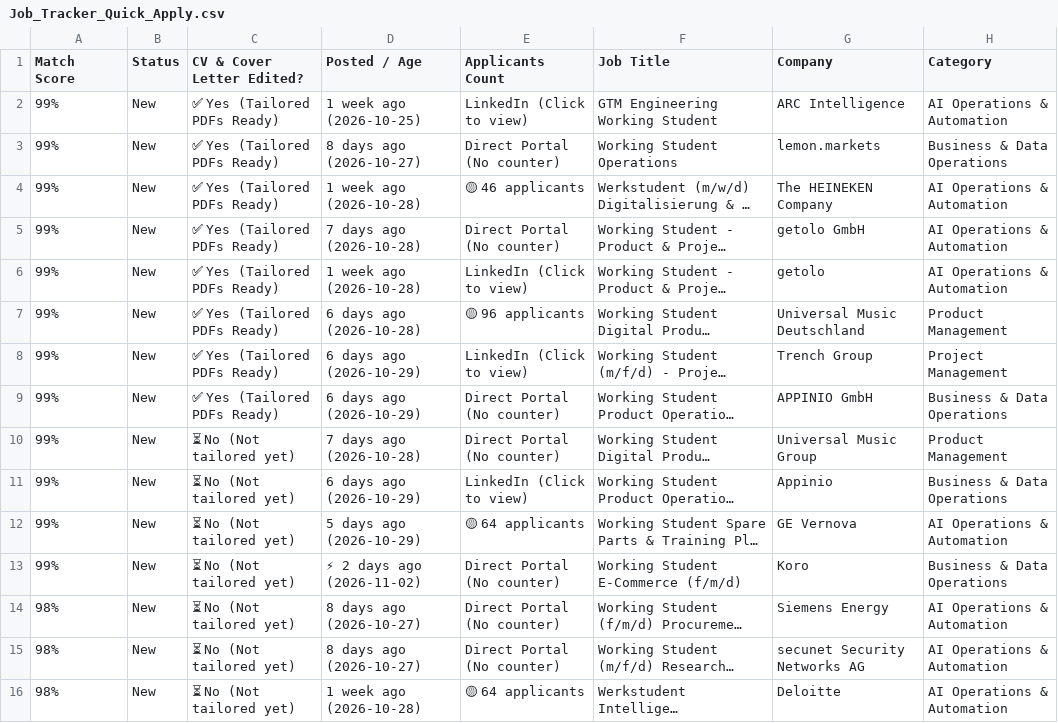
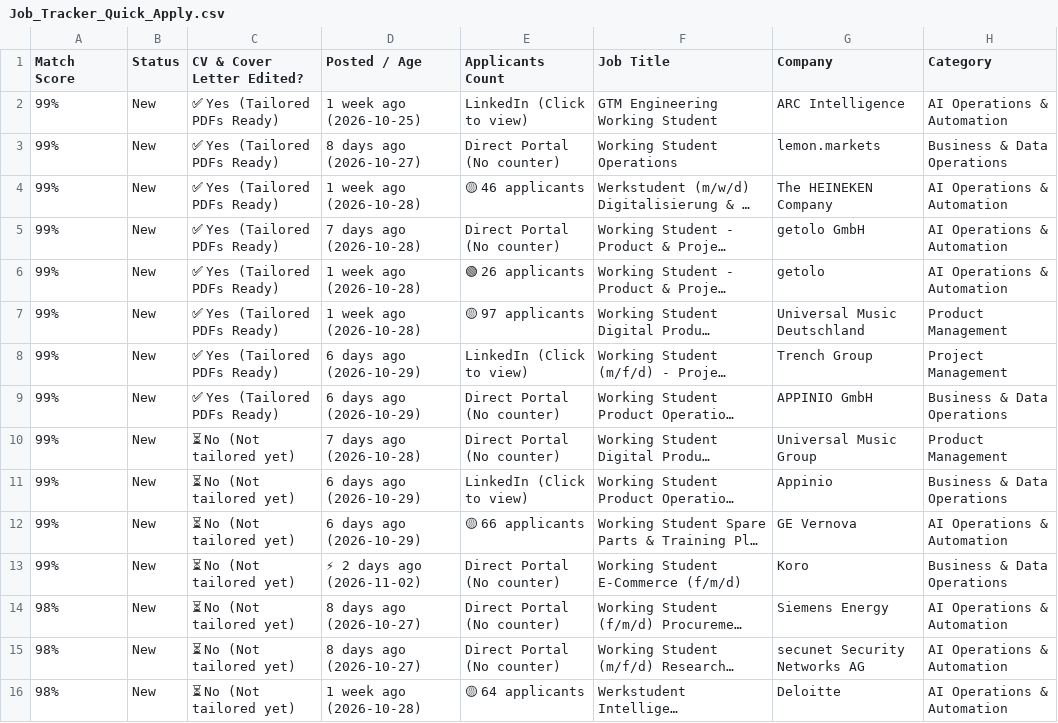
Before and after one commit to GuillermoHern023/berlin-job-applier, a CSV file: output/Job_Tracker_Quick_Apply.csv, drawn as a sheet; only a part is shown; long unchanged cells end in …; the diff covers the shown part only; the diff names each change by its address in the sheet, - before the commit and + after, or states it on an @@ line.

```diff
--- a/output/Job_Tracker_Quick_Apply.csv
+++ b/output/Job_Tracker_Quick_Apply.csv
-E6 (Applicants Count): LinkedIn (Click to view)
+E6 (Applicants Count): 🟢 26 applicants
-D7 (Posted / Age): 6 days ago (2026-10-28)
+D7 (Posted / Age): 1 week ago (2026-10-28)
-E7 (Applicants Count): 🟡 96 applicants
+E7 (Applicants Count): 🟡 97 applicants
-D12 (Posted / Age): 5 days ago (2026-10-29)
+D12 (Posted / Age): 6 days ago (2026-10-29)
-E12 (Applicants Count): 🟡 64 applicants
+E12 (Applicants Count): 🟡 66 applicants
```
Also changed, not shown: 9 added rows and 5 edited cells elsewhere in this file, 13 other files.
